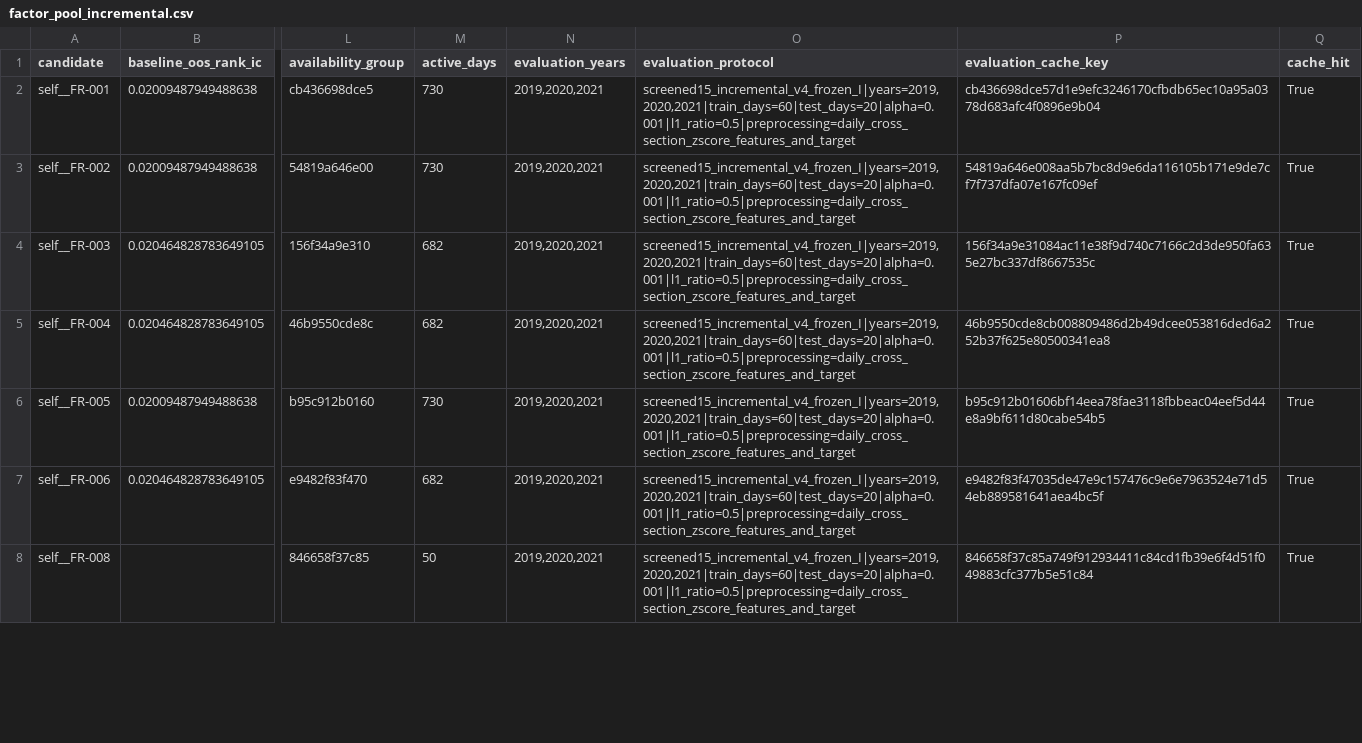
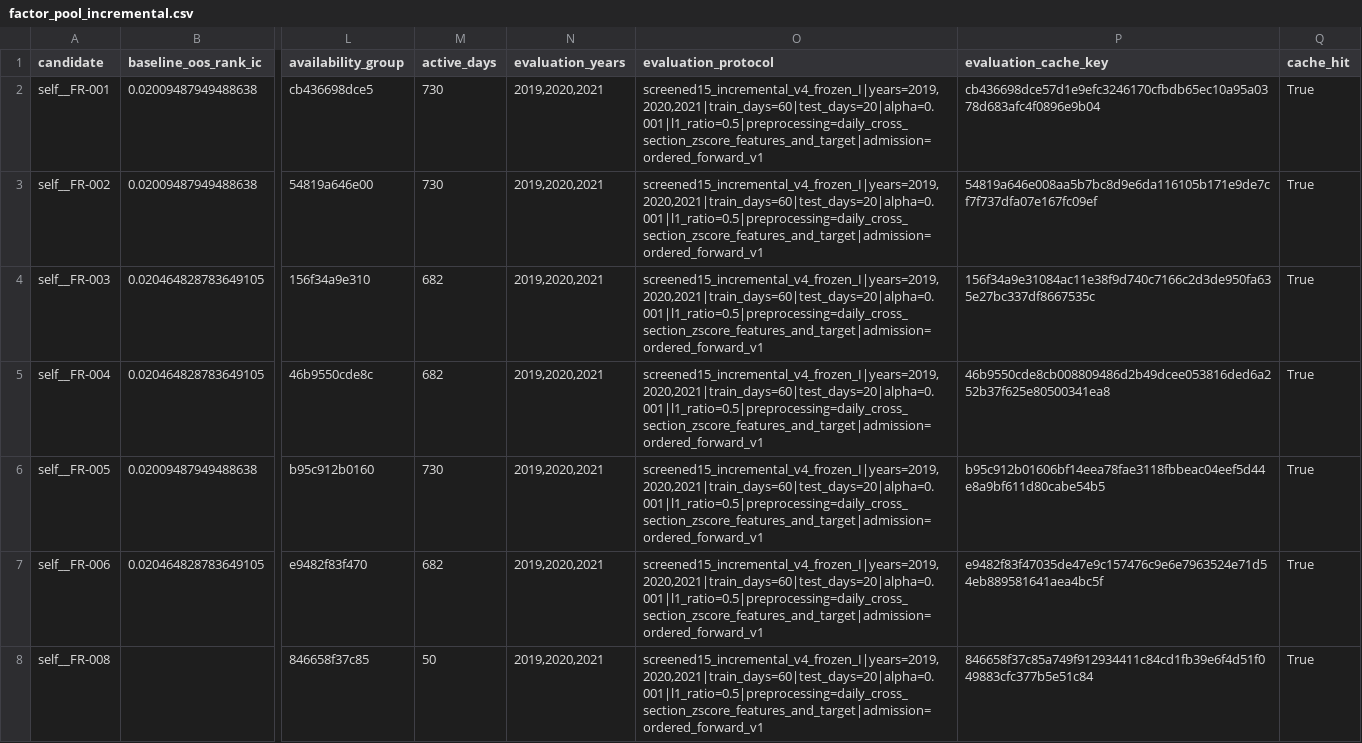
Before and after one commit to yeyeyuan23/bigquant, a CSV file: reports/factor_pool_incremental.csv, drawn as a sheet; only a part is shown, gaps mark what is left out; the diff covers the shown part only; the diff names each change by its address in the sheet, - before the commit and + after, or states it on an @@ line.

```diff
--- a/reports/factor_pool_incremental.csv
+++ b/reports/factor_pool_incremental.csv
-O2:O8 (evaluation_protocol): screened15_incremental_v4_frozen_I|years=2019,2020,2021|train_days=60|test_days=20|alpha=0.001|l1_ratio=0.5|preprocessing=daily_cross_section_zscore_features_and_target
+O2:O8 (evaluation_protocol): screened15_incremental_v4_frozen_I|years=2019,2020,2021|train_days=60|test_days=20|alpha=0.001|l1_ratio=0.5|preprocessing=daily_cross_section_zscore_features_and_target|admission=ordered_forward_v1
```
Also changed, not shown: 48 edited cells elsewhere in this file, reports/first_round_metrics.csv, reports/first_round_stability.csv, 21 other files.
